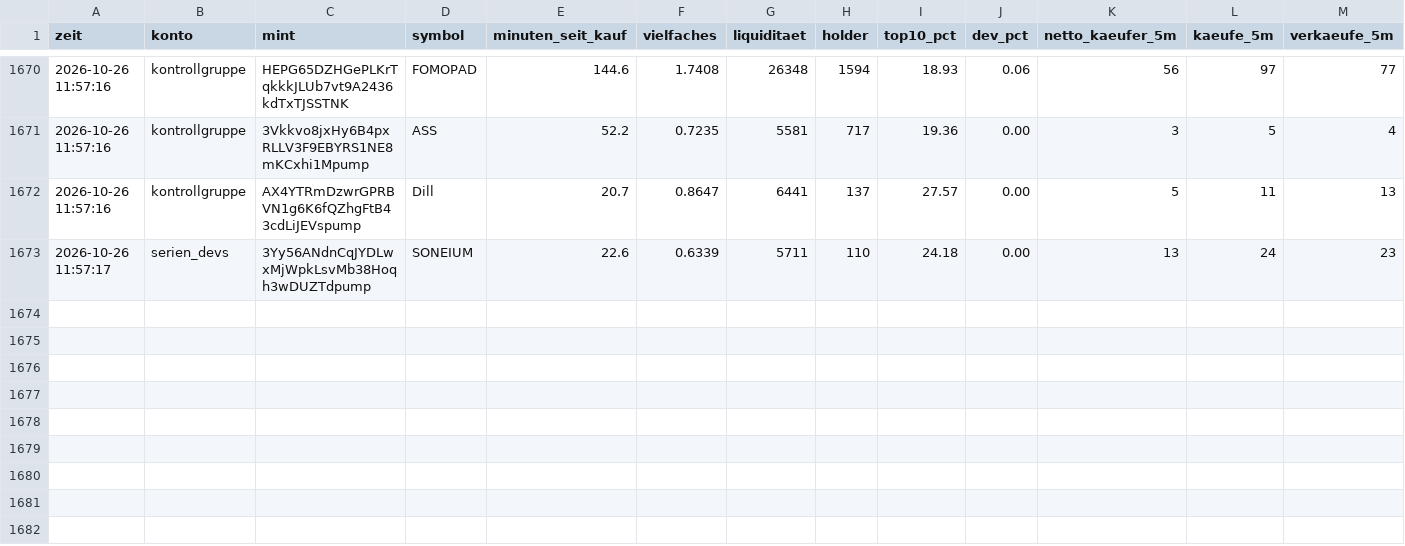
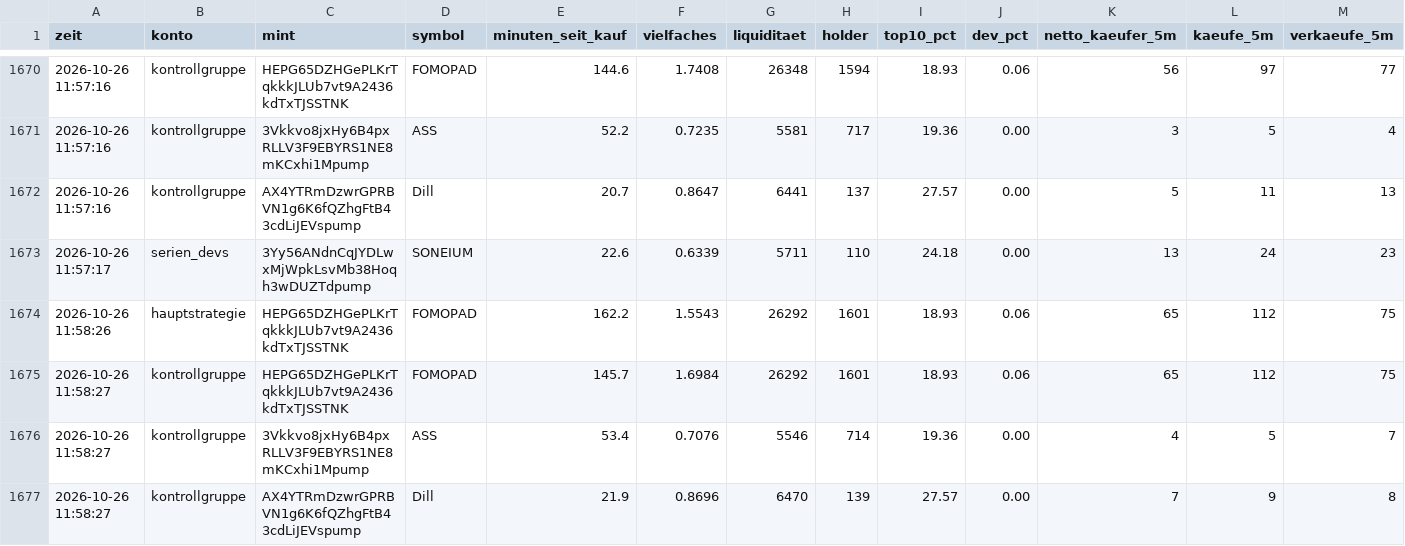
Before and after one commit to Jubosaurus/solana-meme-paperbot, a CSV file: flugschreiber/2026-10-26.csv, drawn as a sheet; only a part is shown, gaps mark what is left out; rows hold the shown columns only; the diff names each change by its address in the sheet, - before the commit and + after, or states it on an @@ line.

```diff
--- a/flugschreiber/2026-10-26.csv
+++ b/flugschreiber/2026-10-26.csv
+row 1674: 2026-10-26 11:58:26 | hauptstrategie | HEPG65DZHGePLKrTqkkkJLUb7vt9A2436kdTxTJSSTNK | FOMOPAD | 162.2 | 1.5543 | 26292 | 1601 | 18.93 | 0.06 | 65 | 112 | 75
+row 1675: 2026-10-26 11:58:27 | kontrollgruppe | HEPG65DZHGePLKrTqkkkJLUb7vt9A2436kdTxTJSSTNK | FOMOPAD | 145.7 | 1.6984 | 26292 | 1601 | 18.93 | 0.06 | 65 | 112 | 75
+row 1676: 2026-10-26 11:58:27 | kontrollgruppe | 3Vkkvo8jxHy6B4pxRLLV3F9EBYRS1NE8mKCxhi1Mpump | ASS | 53.4 | 0.7076 | 5546 | 714 | 19.36 | 0.00 | 4 | 5 | 7
+row 1677: 2026-10-26 11:58:27 | kontrollgruppe | AX4YTRmDzwrGPRBVN1g6K6fQZhgFtB43cdLiJEVspump | Dill | 21.9 | 0.8696 | 6470 | 139 | 27.57 | 0.00 | 7 | 9 | 8
```
Also changed, not shown: messung.csv, 17 other files.
